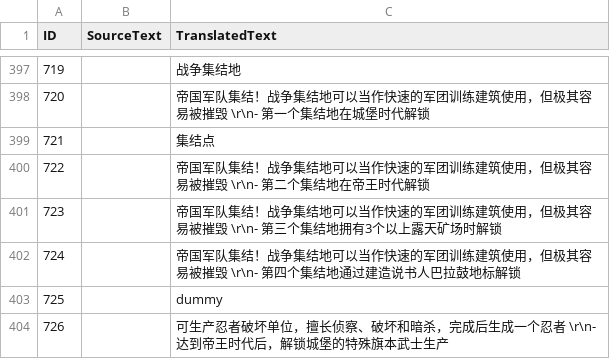
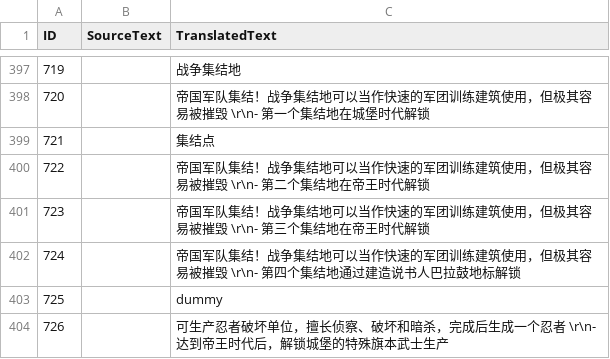
Before and after one commit to Seicing/aoe4legion, a CSV file: assets/locdb/24blastNoB_zh-hans.csv, drawn as a sheet; only a part is shown, gaps mark what is left out.

```diff
--- a/assets/locdb/24blastNoB_zh-hans.csv
+++ b/assets/locdb/24blastNoB_zh-hans.csv
@@ -400,3 +400,3 @@
 722,,帝国军队集结！战争集结地可以当作快速的军团训练建筑使用，但极其容易被摧毁 \r\n- 第二个集结地在帝王时代解锁
-723,,帝国军队集结！战争集结地可以当作快速的军团训练建筑使用，但极其容易被摧毁 \r\n- 第三个集结地拥有3个以上露天矿场时解锁
+723,,帝国军队集结！战争集结地可以当作快速的军团训练建筑使用，但极其容易被摧毁 \r\n- 第三个集结地在帝王时代解锁
 724,,帝国军队集结！战争集结地可以当作快速的军团训练建筑使用，但极其容易被摧毁 \r\n- 第四个集结地通过建造说书人巴拉鼓地标解锁
```
Also changed, not shown: assets/locdb/24blastNoB_de.csv, assets/locdb/24blastNoB_en.csv, 5 other files.
